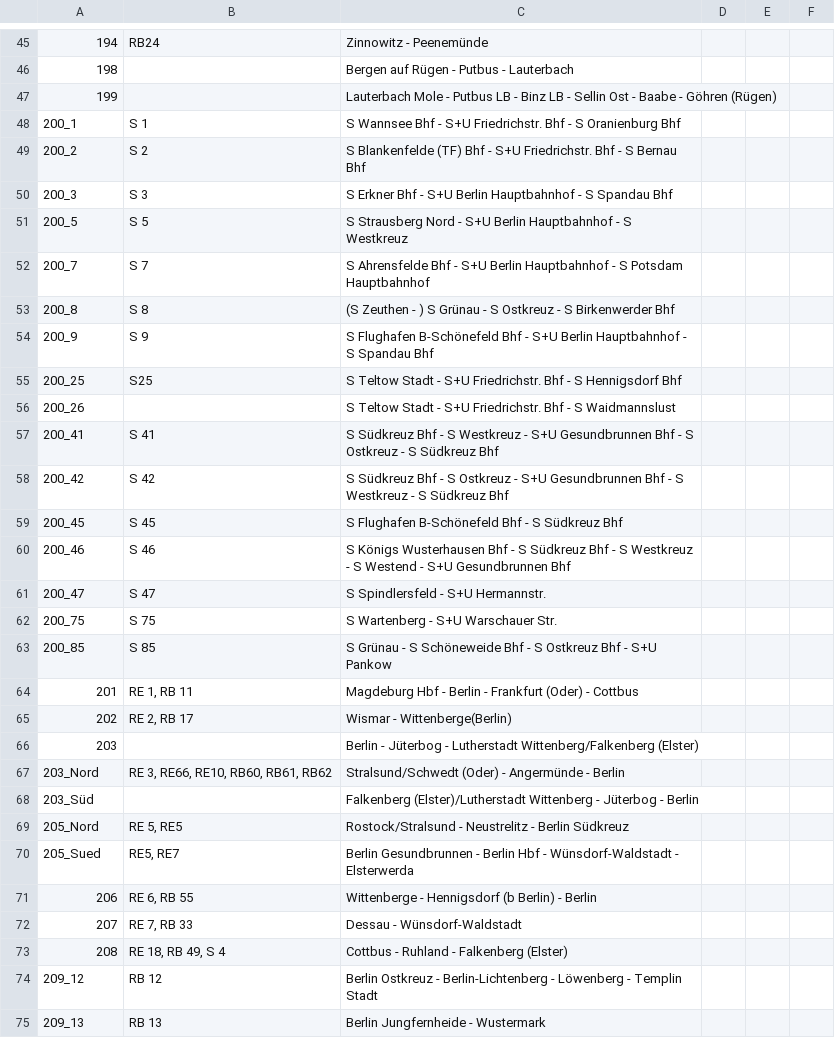
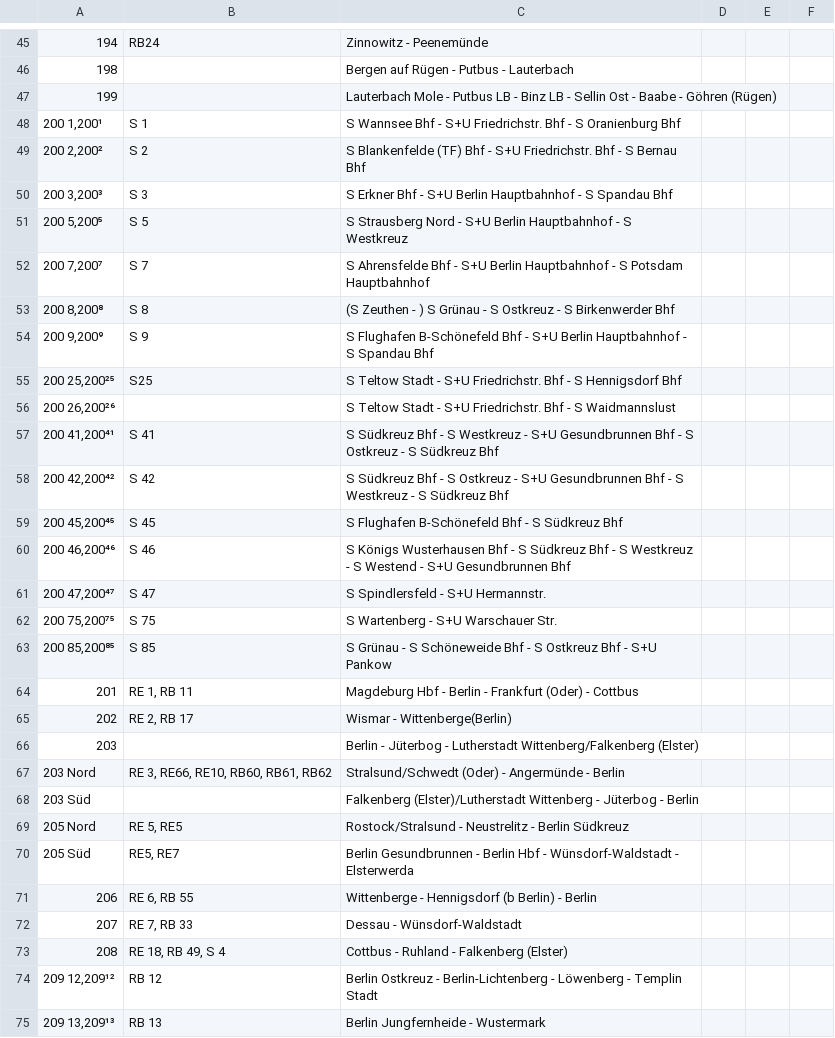
Before and after one commit to baeuchle/ds100bot, a CSV file: sources/strecken_de_kbs.csv, drawn as a sheet; only a part is shown, gaps mark what is left out; the diff covers the shown part only; the diff names each change by its address in the sheet, - before the commit and + after, or states it on an @@ line.

Commit message:
DATA/FIX corrected unmatchable abbreviations
CHANGELOG Kürzel korrigiert, so dass sie gefunden werden. Bsp $645³, /FFM:OF_50

pylint score: 10.00
test score: A 64/0 F 11/0 R 100.0%

```diff
--- a/sources/strecken_de_kbs.csv
+++ b/sources/strecken_de_kbs.csv
-A48: 200_1
+A48: 200 1,200¹
-A49: 200_2
+A49: 200 2,200²
-A50: 200_3
+A50: 200 3,200³
-A51: 200_5
+A51: 200 5,200⁵
-A52: 200_7
+A52: 200 7,200⁷
-A53: 200_8
+A53: 200 8,200⁸
-A54: 200_9
+A54: 200 9,200⁹
-A55: 200_25
+A55: 200 25,200²⁵
-A56: 200_26
+A56: 200 26,200²⁶
-A57: 200_41
+A57: 200 41,200⁴¹
-A58: 200_42
+A58: 200 42,200⁴²
-A59: 200_45
+A59: 200 45,200⁴⁵
-A60: 200_46
+A60: 200 46,200⁴⁶
-A61: 200_47
+A61: 200 47,200⁴⁷
-A62: 200_75
+A62: 200 75,200⁷⁵
-A63: 200_85
+A63: 200 85,200⁸⁵
-A67: 203_Nord
+A67: 203 Nord
-A68: 203_Süd
+A68: 203 Süd
-A69: 205_Nord
+A69: 205 Nord
-A70: 205_Sued
+A70: 205 Süd
-A74: 209_12
+A74: 209 12,209¹²
-A75: 209_13
+A75: 209 13,209¹³
```
Also changed, not shown: 4 removed rows and 123 edited cells elsewhere in this file, sources/linien_ffm.csv, sources/linien_vvs.csv, 4 other files.
